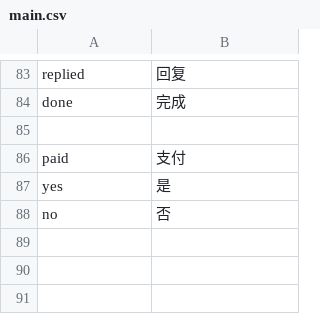
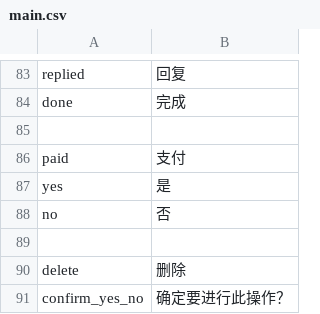
Before and after one commit to deadbird1980/ams, a CSV file: app/protected/languages/zh/main.csv, drawn as a sheet; only a part is shown, gaps mark what is left out.

Commit message:
add application delete operation

```diff
--- a/app/protected/languages/zh/main.csv
+++ b/app/protected/languages/zh/main.csv
@@ -88 +88,4 @@ yes|"是"
 no|"否"
+
+delete|"删除"
+confirm_yes_no|"确定要进行此操作？"
```
Also changed, not shown: 4 other files.
